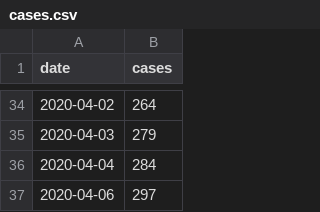
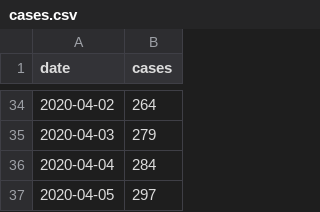
Before and after one commit to derdennis/corona-chart-essen, a CSV file: cases.csv, drawn as a sheet; only a part is shown, gaps mark what is left out.

Commit message:
Fixed the date.

```diff
--- a/cases.csv
+++ b/cases.csv
@@ -36,2 +36,2 @@ date,cases
 2020-04-04,284
-2020-04-06,297
+2020-04-05,297
```
